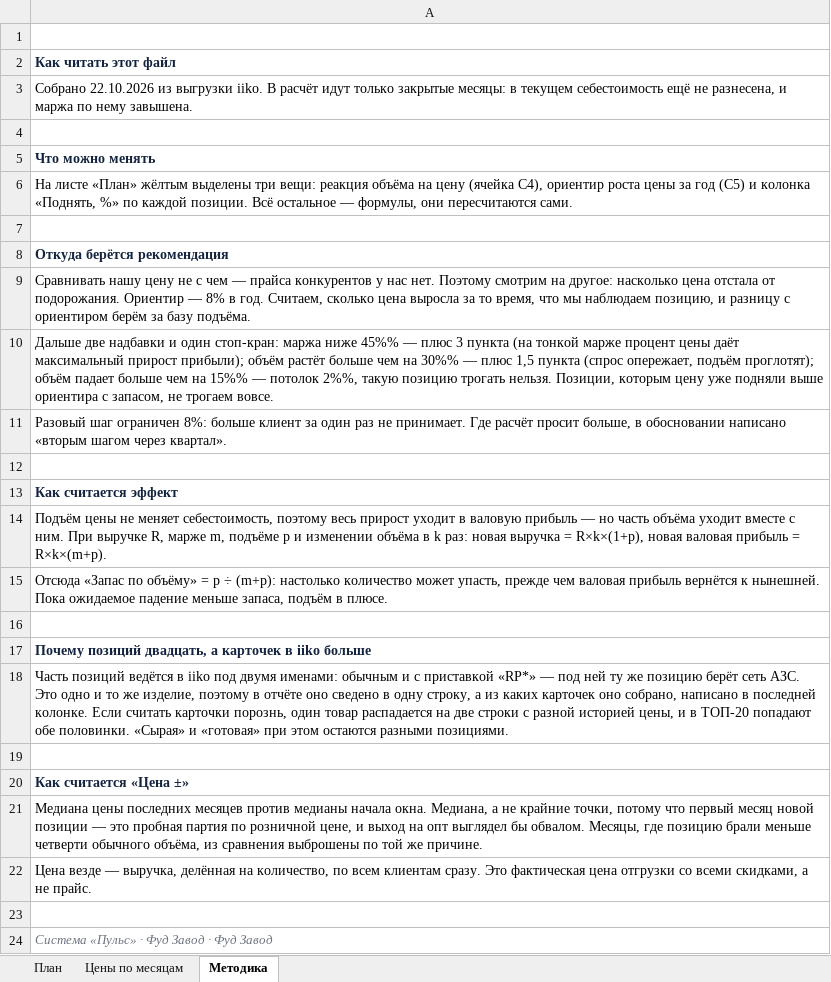
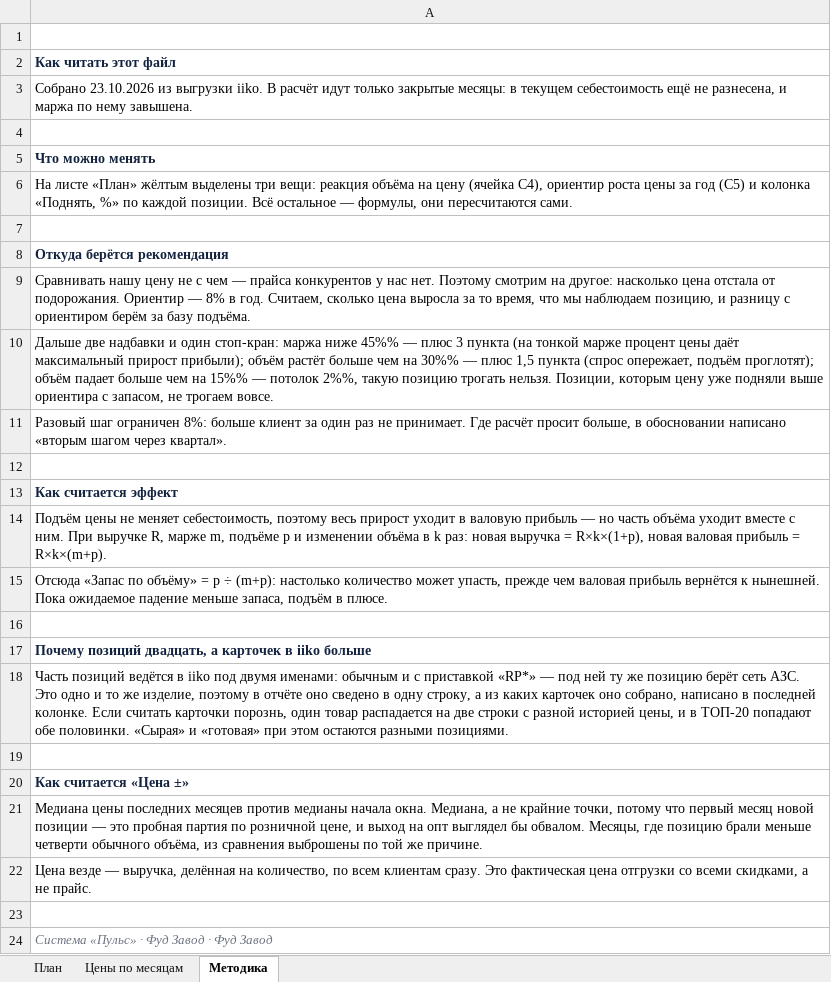
Before and after one commit to Olgagerassimenko/fin-director, an Excel workbook: план_повышения_цен.xlsx, sheet Методика, drawn as a sheet; values as stored, in another font and other column widths than the file's, no borders; the diff names each change by its address in the sheet, - before the commit and + after, or states it on an @@ line.

```diff
--- a/план_повышения_цен.xlsx (sheet Методика)
+++ b/план_повышения_цен.xlsx (sheet Методика)
-A3: Собрано 22.10.2026 из выгрузки…
+A3: Собрано 23.10.2026 из выгрузки…
```
Also changed, not shown: sheet План, I Отчет ПРОДАЖИ 01.2026.xlsx, I Отчет ПРОДАЖИ 02.2026.xlsx, 38 other files.
